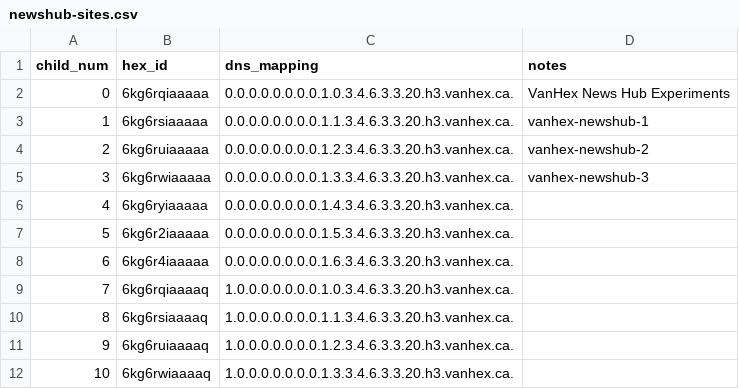
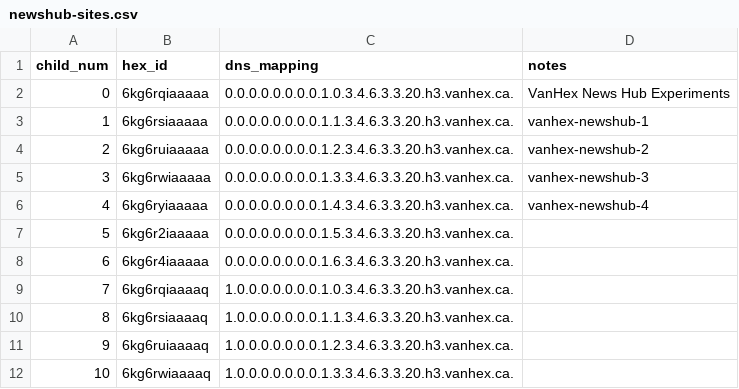
Before and after one commit to hexcamp/hexcamp-community-vanhex, a CSV file: newshub-sites.csv, drawn as a sheet; only a part is shown.

Commit message:
Add vanhex-newshub-4

```diff
--- a/newshub-sites.csv
+++ b/newshub-sites.csv
@@ -5,3 +5,3 @@ child_num,hex_id,dns_mapping,notes
 3,6kg6rwiaaaaa,0.0.0.0.0.0.0.0.1.3.3.4.6.3.3.20.h3.vanhex.ca.,vanhex-newshub-3
-4,6kg6ryiaaaaa,0.0.0.0.0.0.0.0.1.4.3.4.6.3.3.20.h3.vanhex.ca.,
+4,6kg6ryiaaaaa,0.0.0.0.0.0.0.0.1.4.3.4.6.3.3.20.h3.vanhex.ca.,vanhex-newshub-4
 5,6kg6r2iaaaaa,0.0.0.0.0.0.0.0.1.5.3.4.6.3.3.20.h3.vanhex.ca.,
```
Also changed, not shown: 1 other file.
